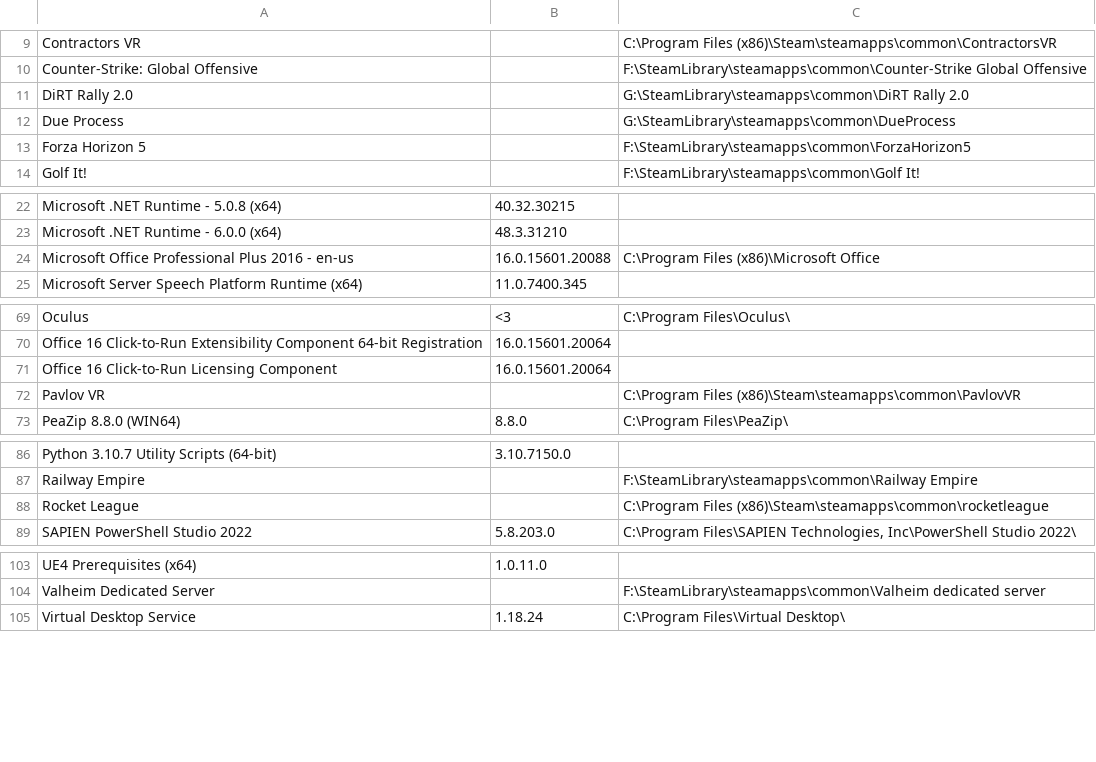
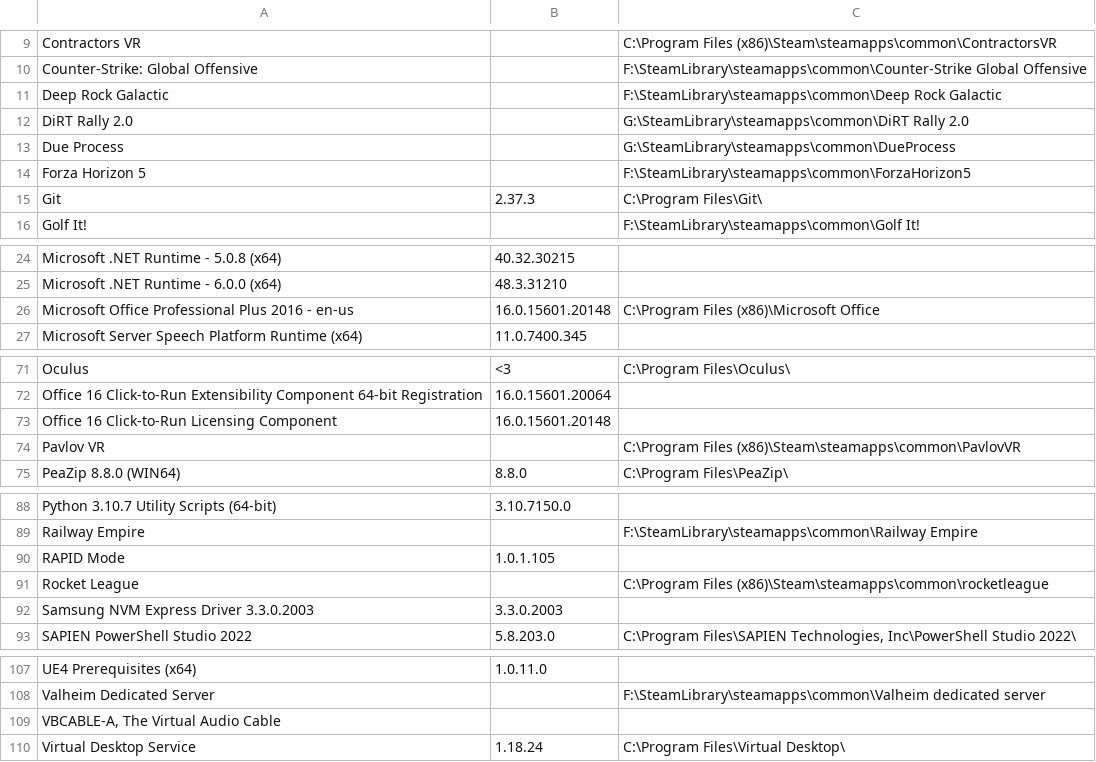
Before and after one commit to samfisherirl/Geo3D_Manager, a CSV file: MAIN FILES_Move_To_Folder_Containing_GUI.ahk/WmiData.csv, drawn as a sheet; only a part is shown, gaps mark what is left out.

```diff
--- a/MAIN FILES_Move_To_Folder_Containing_GUI.ahk/WmiData.csv
+++ b/MAIN FILES_Move_To_Folder_Containing_GUI.ahk/WmiData.csv
@@ -10,2 +10,3 @@
 "Counter-Strike: Global Offensive",,"F:\SteamLibrary\steamapps\common\Counter-Strike Global Offensive"
+"Deep Rock Galactic",,"F:\SteamLibrary\steamapps\common\Deep Rock Galactic"
 "DiRT Rally 2.0",,"G:\SteamLibrary\steamapps\common\DiRT Rally 2.0"
@@ -13,2 +14,3 @@
 "Forza Horizon 5",,"F:\SteamLibrary\steamapps\common\ForzaHorizon5"
+"Git","2.37.3","C:\Program Files\Git\"
 "Golf It!",,"F:\SteamLibrary\steamapps\common\Golf It!"
@@ -23,3 +25,3 @@
 "Microsoft .NET Runtime - 6.0.0 (x64)","48.3.31210",""
-"Microsoft Office Professional Plus 2016 - en-us","16.0.15601.20088","C:\Program Files (x86)\Microsoft Office"
+"Microsoft Office Professional Plus 2016 - en-us","16.0.15601.20148","C:\Program Files (x86)\Microsoft Office"
 "Microsoft Server Speech Platform Runtime (x64)","11.0.7400.345",""
@@ -70,3 +72,3 @@
 "Office 16 Click-to-Run Extensibility Component 64-bit Registration","16.0.15601.20064",""
-"Office 16 Click-to-Run Licensing Component","16.0.15601.20064",""
+"Office 16 Click-to-Run Licensing Component","16.0.15601.20148",""
 "Pavlov VR",,"C:\Program Files (x86)\Steam\steamapps\common\PavlovVR"
@@ -87,3 +89,5 @@
 "Railway Empire",,"F:\SteamLibrary\steamapps\common\Railway Empire"
+"RAPID Mode","1.0.1.105",""
 "Rocket League",,"C:\Program Files (x86)\Steam\steamapps\common\rocketleague"
+"Samsung NVM Express Driver 3.3.0.2003","3.3.0.2003",""
 "SAPIEN PowerShell Studio 2022","5.8.203.0","C:\Program Files\SAPIEN Technologies, Inc\PowerShell Studio 2022\"
@@ -104,2 +108,3 @@
 "Valheim Dedicated Server",,"F:\SteamLibrary\steamapps\common\Valheim dedicated server"
+"VBCABLE-A, The Virtual Audio Cable",,
 "Virtual Desktop Service","1.18.24","C:\Program Files\Virtual Desktop\"
```
Also changed, not shown: 5 other files.
